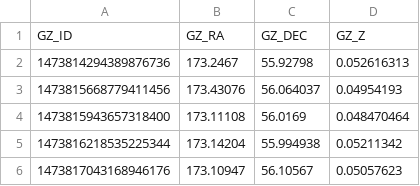
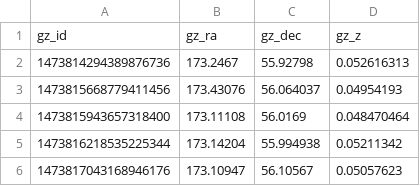
Before and after one commit to Charddh/PHYS450-Angular-Conformity, a CSV file: gz.csv, drawn as a sheet; only a part is shown.

```diff
--- a/gz.csv
+++ b/gz.csv
@@ -1,2 +1,2 @@
-GZ_ID,GZ_RA,GZ_DEC,GZ_Z
+gz_id,gz_ra,gz_dec,gz_z
 1473814294389876736,173.2467,55.92798,0.052616313
```
Also changed, not shown: BCGAngleOffset.csv, 3 other files.
